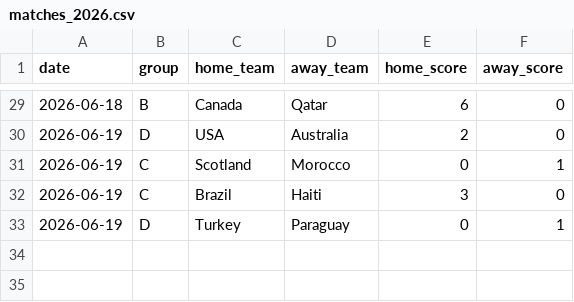
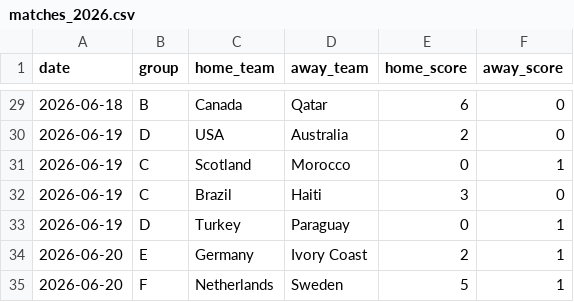
Before and after one commit to huangjialing0010/worldcup-2026-predict, a CSV file: data/raw/matches_2026.csv, drawn as a sheet; only a part is shown, gaps mark what is left out.

Commit message:
auto: daily update

```diff
--- a/data/raw/matches_2026.csv
+++ b/data/raw/matches_2026.csv
@@ -33 +33,3 @@
 2026-06-19,D,Turkey,Paraguay,0,1
+2026-06-20,E,Germany,Ivory Coast,2,1
+2026-06-20,F,Netherlands,Sweden,5,1
```
